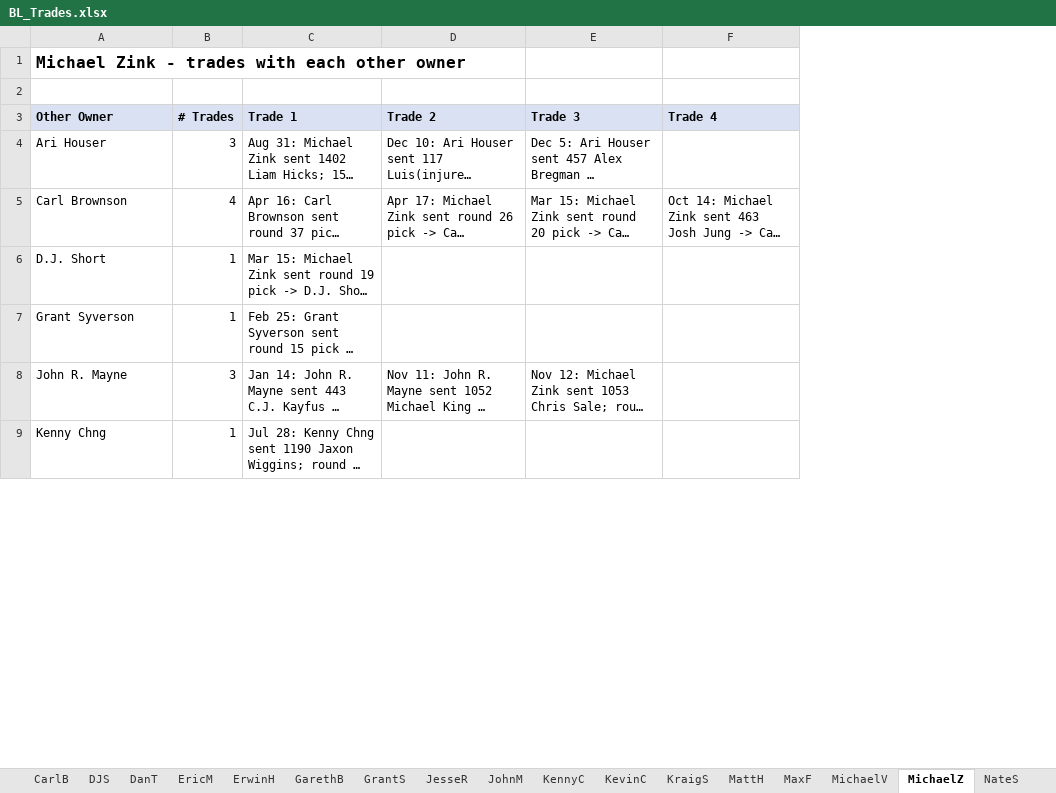
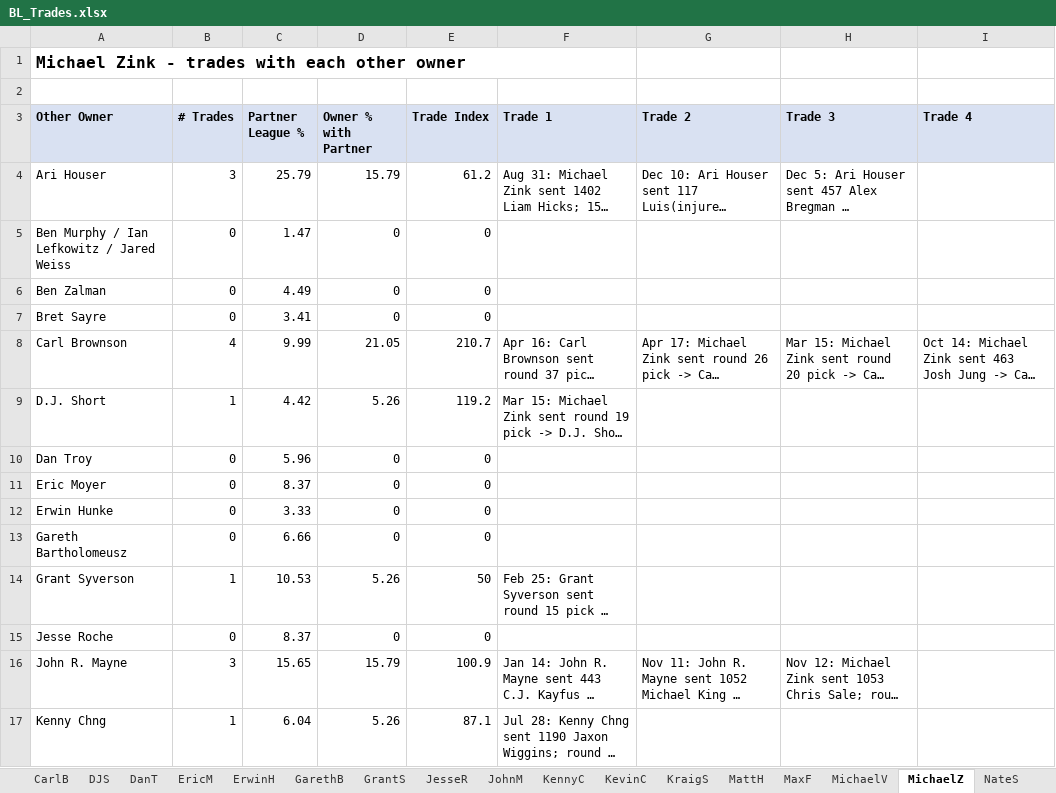
Before and after one commit to stephensnate-alt/BP-delta, an Excel workbook: BL_Trades.xlsx, sheet MichaelZ, drawn as a sheet; only a part is shown; long unchanged cells end in …; values as stored, in another font and other column widths than the file's, no borders; removed rows and columns are numbered as before the commit, all else as after; the diff covers the shown part only; the diff names each change by its address in the sheet, - before the commit and + after, or states it on an @@ line.

```diff
--- a/BL_Trades.xlsx (sheet MichaelZ)
+++ b/BL_Trades.xlsx (sheet MichaelZ)
+column C (Partner League %), row 4: 25.79; rows 8-9: 9.99 | 4.42; row 14: 10.53; rows 16-17: 15.65 | 6.04
+column D (Owner % with Partner), row 4: 15.79; rows 8-9: 21.05 | 5.26; row 14: 5.26; rows 16-17: 15.79 | 5.26
+column E (Trade Index), row 4: 61.2; rows 8-9: 210.7 | 119.2; row 14: 50; rows 16-17: 100.9 | 87.1
-A1:D1 merged
+A1:F1 merged
+row 5: Ben Murphy / Ian Lefkowitz / Jared Weiss | 0 | 1.47 | 0 | 0
+row 6: Ben Zalman | 0 | 4.49 | 0 | 0
+row 7: Bret Sayre | 0 | 3.41 | 0 | 0
+row 10: Dan Troy | 0 | 5.96 | 0 | 0
+row 11: Eric Moyer | 0 | 8.37 | 0 | 0
+row 12: Erwin Hunke | 0 | 3.33 | 0 | 0
+row 13: Gareth Bartholomeusz | 0 | 6.66 | 0 | 0
+row 15: Jesse Roche | 0 | 8.37 | 0 | 0
```
Also changed, not shown: 6 added rows elsewhere in this sheet, sheet BenW, sheet ErwinH, sheet BretS, sheet BenZ, sheet SeanW, sheet DanT, 18 more sheets, 1 other file.
